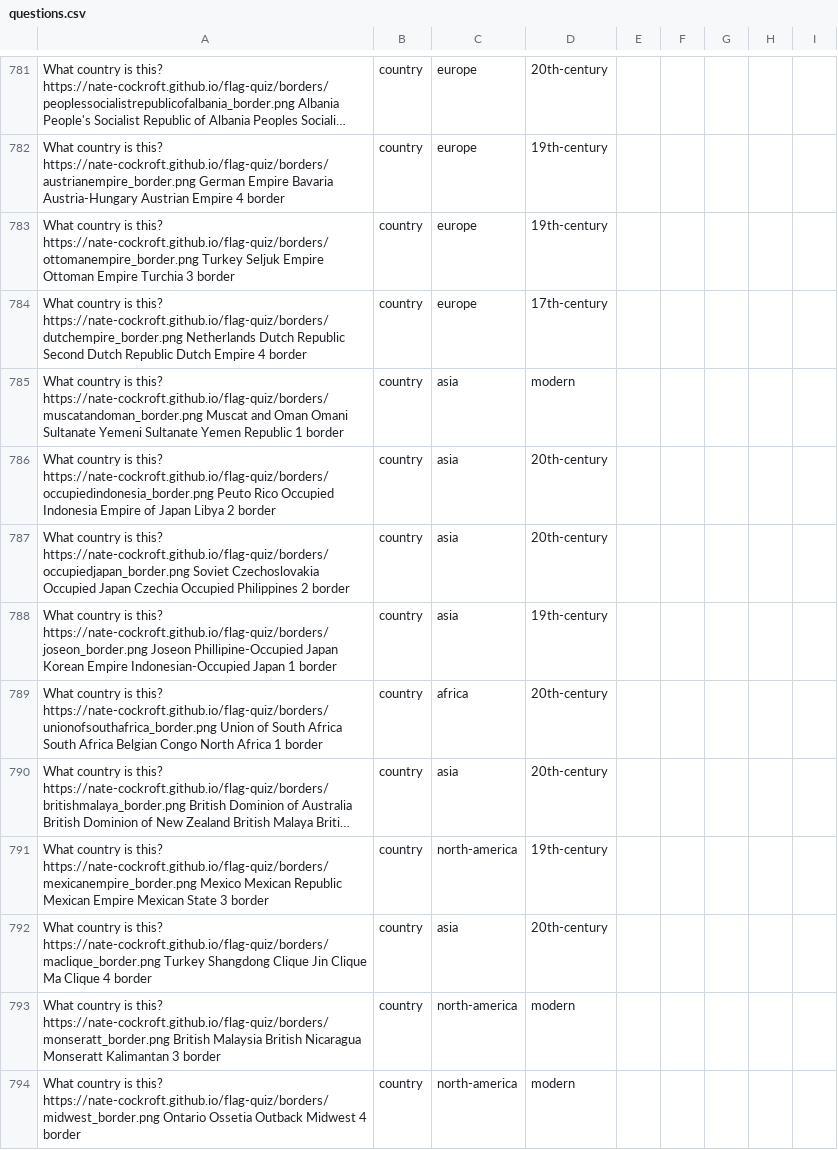
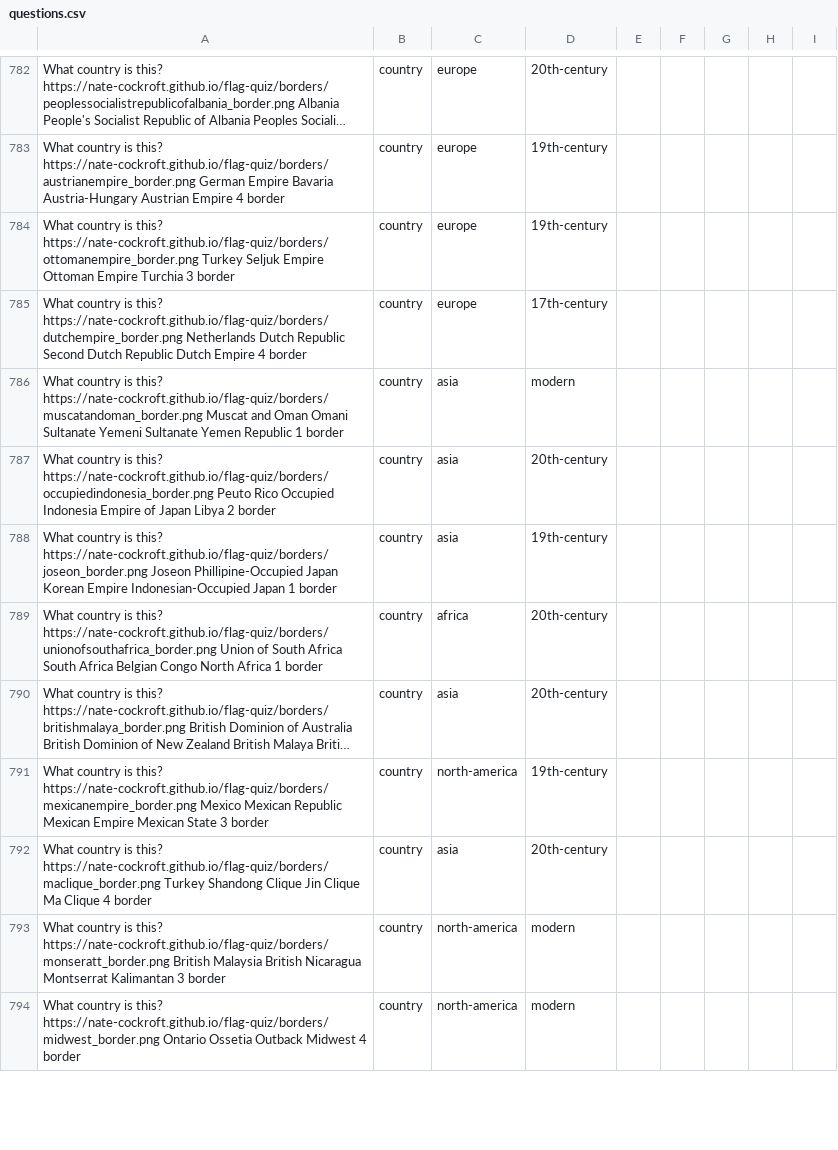
Before and after one commit to Nate-Cockroft/flag-quiz, a CSV file: questions.csv, drawn as a sheet; only a part is shown, gaps mark what is left out; long unchanged cells end in …; the diff covers the shown part only; the diff names each change by its address in the sheet, - before the commit and + after, or states it on an @@ line.

Commit message:
Fix browse search, add tag filter, shared question cache, data hygiene
- Search now matches only question text + correct answer (not wrong options)
- New data.js: session-cached questions.csv loader shared across pages
- Browse page: tag dropdown filter, Clear button, border-card styling with Outline badge
- Remove About + leaderboard (leaderboard.js, worker.js, wrangler.toml)
- SW: network-first for HTML/JS/CSS so updates ship without cache bump
- Game over now reveals the missed question's correct answer
- Powerup meter fills only on correct answers
- CSV hygiene: fix 21 answer typos, Shandong clique distractor, restore
  occupiedjapan/empireofgreatjapan border rows, dedupe japan_border, tag-aware
  border question text (city/province/state/island/territory/alliance)

```diff
--- a/questions.csv
+++ b/questions.csv
@@ row 787 moved to row 616: What country is this? https://nate-cockr… @@
-A792: …https://nate-cockroft.github.io/flag-quiz/borders/maclique_border.png Turkey Shangdong Clique Jin…
+A792: …https://nate-cockroft.github.io/flag-quiz/borders/maclique_border.png Turkey Shandong Clique Jin…
-A793: …British Nicaragua Monseratt Kalimantan 3…
+A793: …British Nicaragua Montserrat Kalimantan 3…
```
Also changed, not shown: 1 added row, 2 removed rows and 49 edited cells elsewhere in this file, 13 other files.
